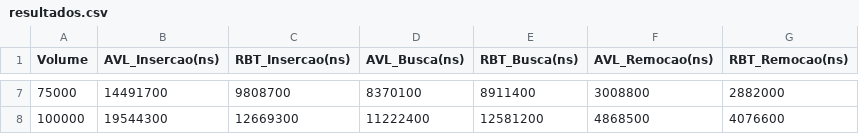
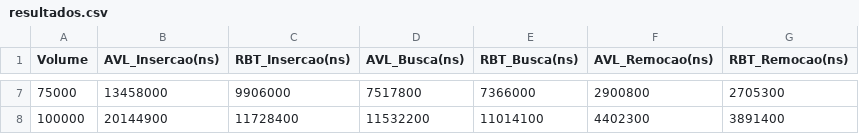
Before and after one commit to ArthurBMM/Trabalho-rvore-AVL-Rubro-Negra, a CSV file: ArovresBinarias/Dados/resultados.csv, drawn as a sheet; only a part is shown, gaps mark what is left out; the diff covers the shown part only.

Commit message:
git commit -am "fix: adiciona cenario de dados ordenados - o metodo existia mas ele foi omitido pois notei que os dados aleatorios refletem melhor o cenario real do load balancer, adicionado agora em loop separado com CSV proprio para atender exigencia do QA"

```diff
--- a/ArovresBinarias/Dados/resultados.csv
+++ b/ArovresBinarias/Dados/resultados.csv
@@ -7,2 +7,2 @@ Volume,AVL_Insercao(ns),RBT_Insercao(ns),AVL_Busca(ns),RBT_Busca(ns),AVL_Remocao
-75000,14491700,9808700,8370100,8911400,3008800,2882000
-100000,19544300,12669300,11222400,12581200,4868500,4076600
+75000,13458000,9906000,7517800,7366000,2900800,2705300
+100000,20144900,11728400,11532200,11014100,4402300,3891400
```
Also changed, not shown: 30 edited cells elsewhere in this file, 2 other files.
